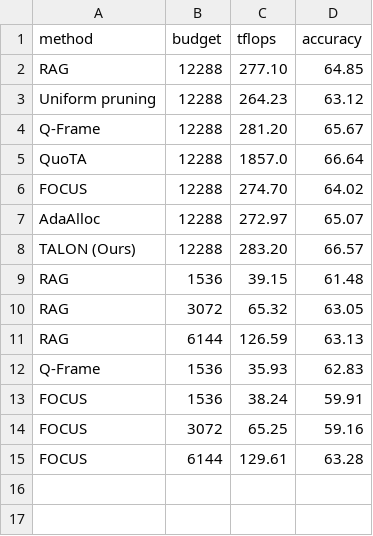
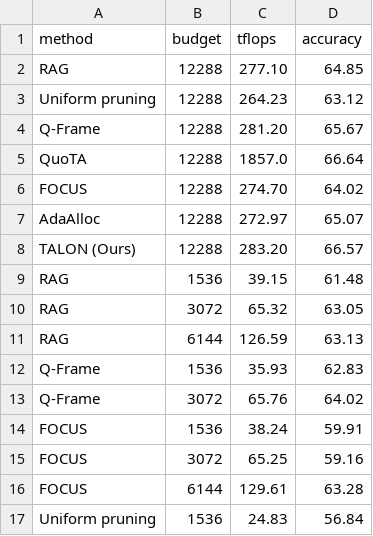
Before and after one commit to AyushBarik/TALON, a CSV file: fig/budget_curve.csv, drawn as a sheet; the diff names each change by its address in the sheet, - before the commit and + after, or states it on an @@ line.

```diff
--- a/fig/budget_curve.csv
+++ b/fig/budget_curve.csv
+row 13: Q-Frame | 3072 | 65.76 | 64.02
+row 17: Uniform pruning | 1536 | 24.83 | 56.84
```
Also changed, not shown: 2 other files.
